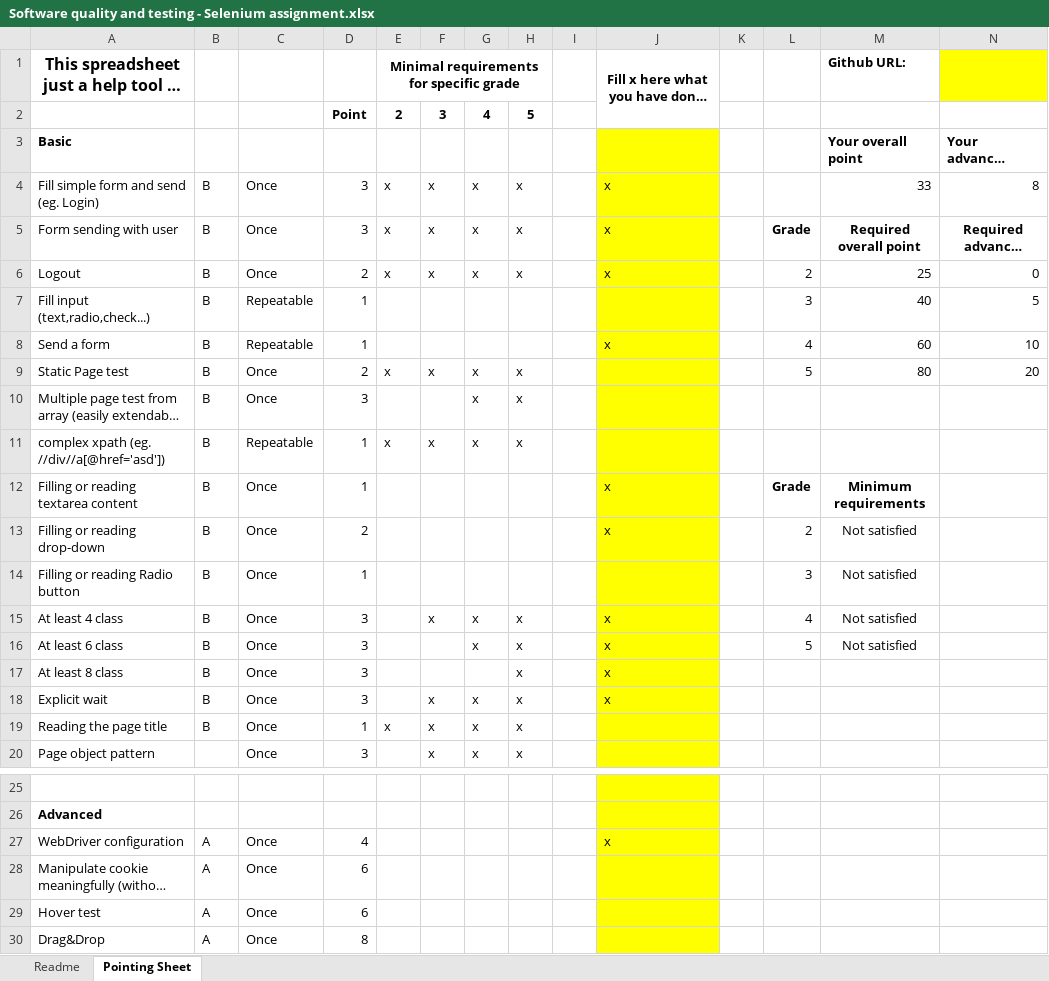
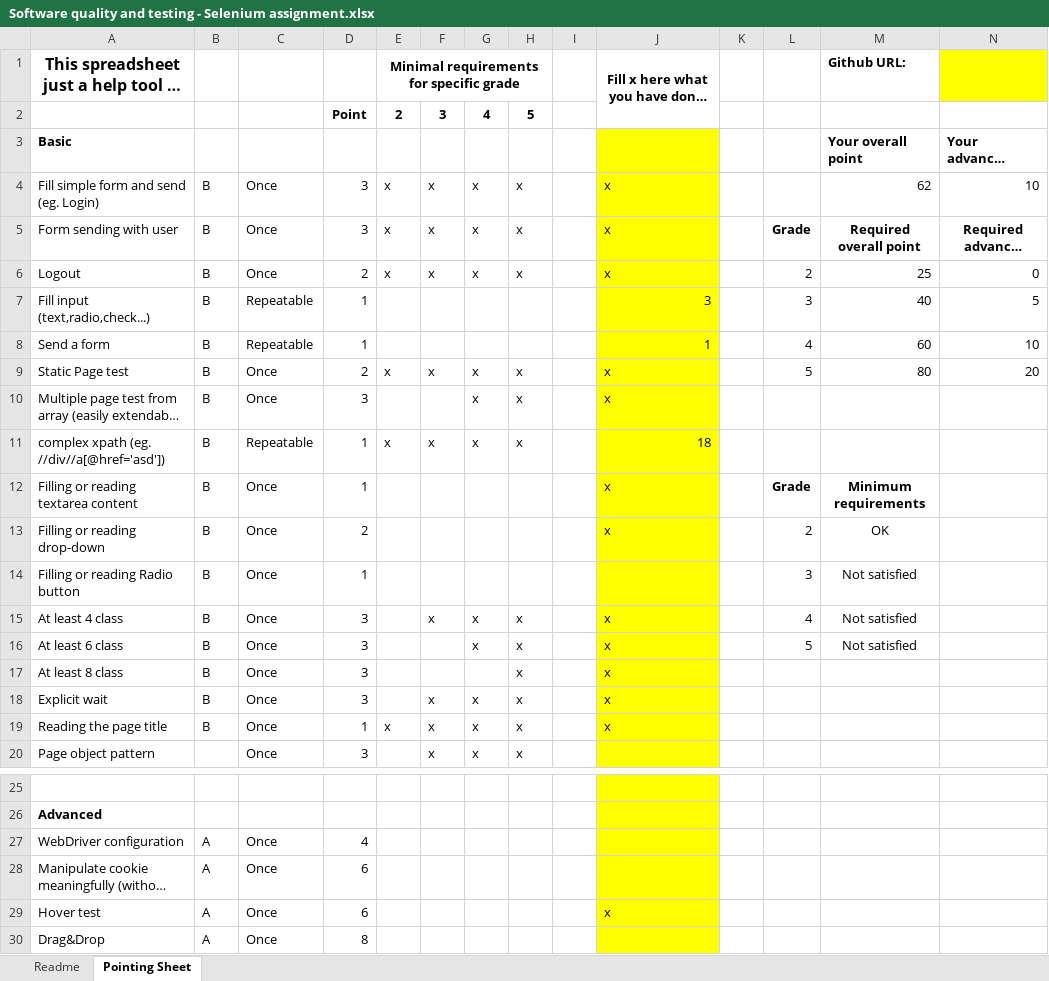
Before and after one commit to alexsoshnikov/selenium-assignment, an Excel workbook: Software quality and testing - Selenium assignment.xlsx, sheet Pointing Sheet, drawn as a sheet; only a part is shown, gaps mark what is left out; long unchanged cells end in …; values as stored, in another font and other column widths than the file's, no borders; conditional formats not drawn; the diff names each change by its address in the sheet, - before the commit and + after, or states it on an @@ line.

```diff
--- a/Software quality and testing - Selenium assignment.xlsx (sheet Pointing Sheet)
+++ b/Software quality and testing - Selenium assignment.xlsx (sheet Pointing Sheet)
-M4: 33
+M4: 62
-N4: 8
+N4: 10
-J7: (empty)
+J7: 3
-J8: x
+J8: 1
-J9:J10: (empty)
+J9:J10: x
-J11: (empty)
+J11: 18
-M13: Not satisfied
+M13: OK
-J19: (empty)
+J19: x
-J27: x
+J27: (empty)
-J29: (empty)
+J29: x
```
Also changed, not shown: 6 other files.
